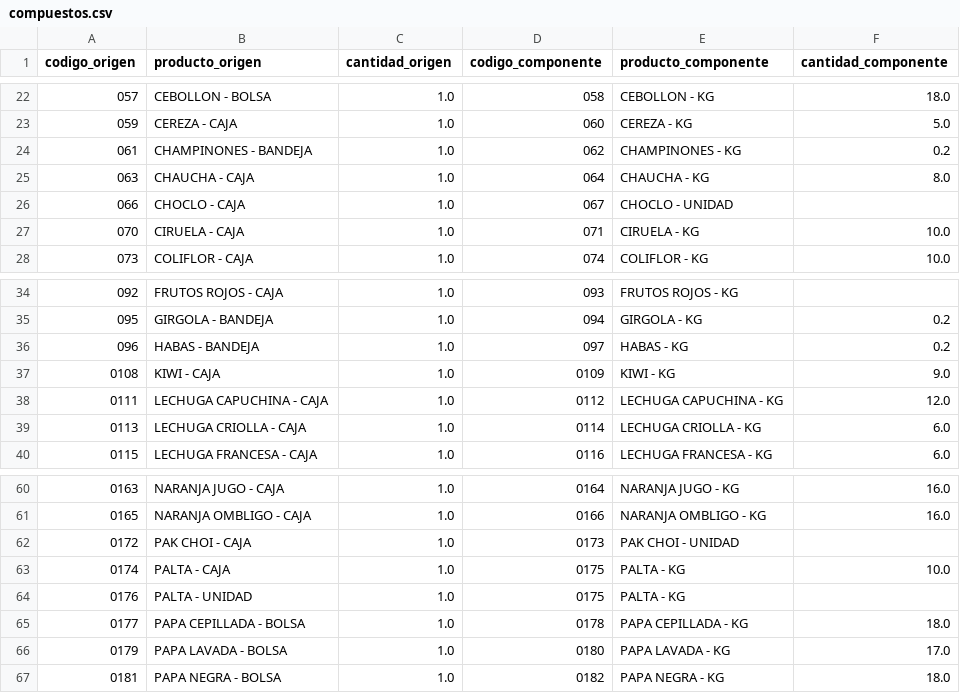
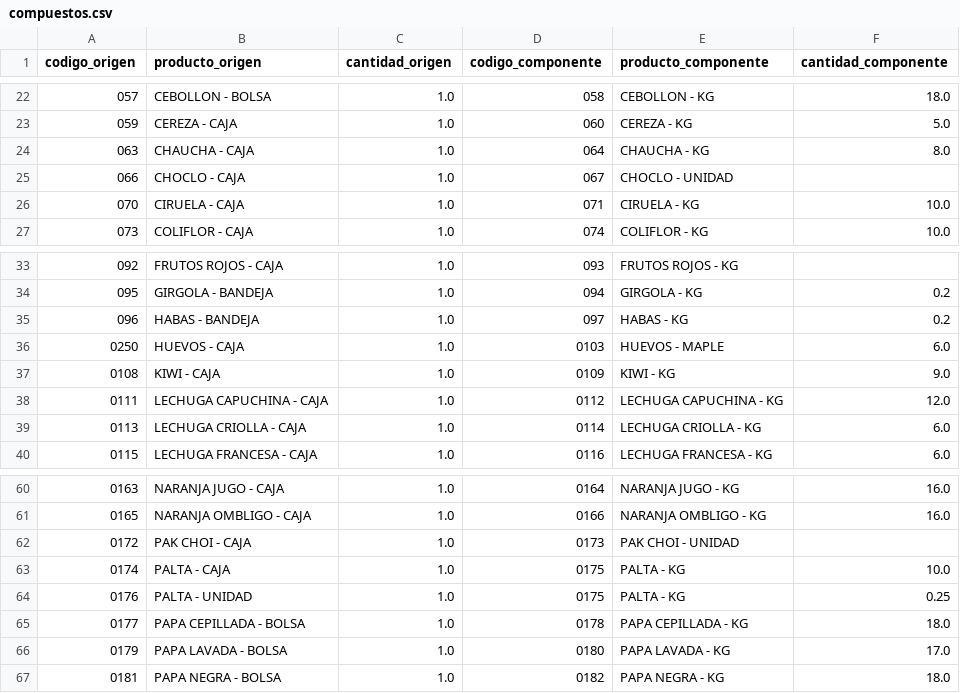
Before and after one commit to Tomas-Mendieta-Rios/frutiverdu, a CSV file: compuestos.csv, drawn as a sheet; only a part is shown, gaps mark what is left out.

```diff
--- a/compuestos.csv
+++ b/compuestos.csv
@@ -23,3 +23,2 @@ codigo_origen,producto_origen,cantidad_origen,codigo_componente,producto_compone
 059,CEREZA - CAJA,1.0,060,CEREZA - KG,5.0
-061,CHAMPINONES - BANDEJA,1.0,062,CHAMPINONES - KG,0.2
 063,CHAUCHA - CAJA,1.0,064,CHAUCHA - KG,8.0
@@ -36,2 +35,3 @@ codigo_origen,producto_origen,cantidad_origen,codigo_componente,producto_compone
 096,HABAS - BANDEJA,1.0,097,HABAS - KG,0.2
+0250,HUEVOS - CAJA,1.0,0103,HUEVOS - MAPLE,6.0
 0108,KIWI - CAJA,1.0,0109,KIWI - KG,9.0
@@ -63,3 +63,3 @@ codigo_origen,producto_origen,cantidad_origen,codigo_componente,producto_compone
 0174,PALTA - CAJA,1.0,0175,PALTA - KG,10.0
-0176,PALTA - UNIDAD,1.0,0175,PALTA - KG,
+0176,PALTA - UNIDAD,1.0,0175,PALTA - KG,0.25
 0177,PAPA CEPILLADA - BOLSA,1.0,0178,PAPA CEPILLADA - KG,18.0
```
Also changed, not shown: productos.csv, stock.csv, 7 other files.
